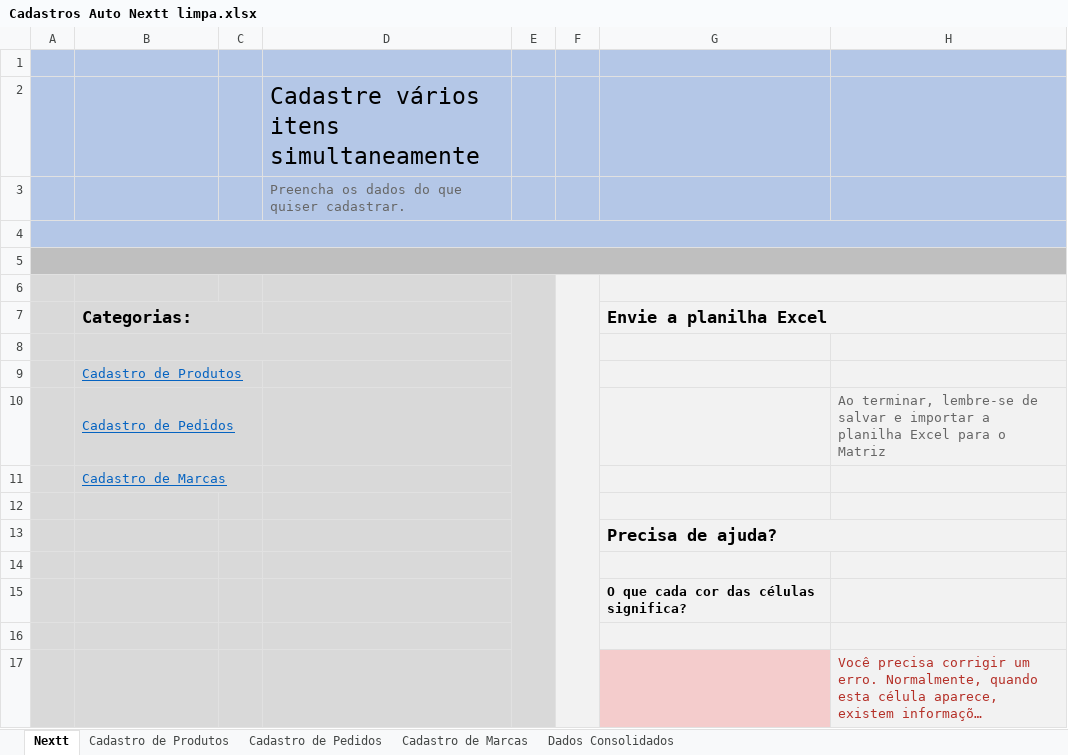
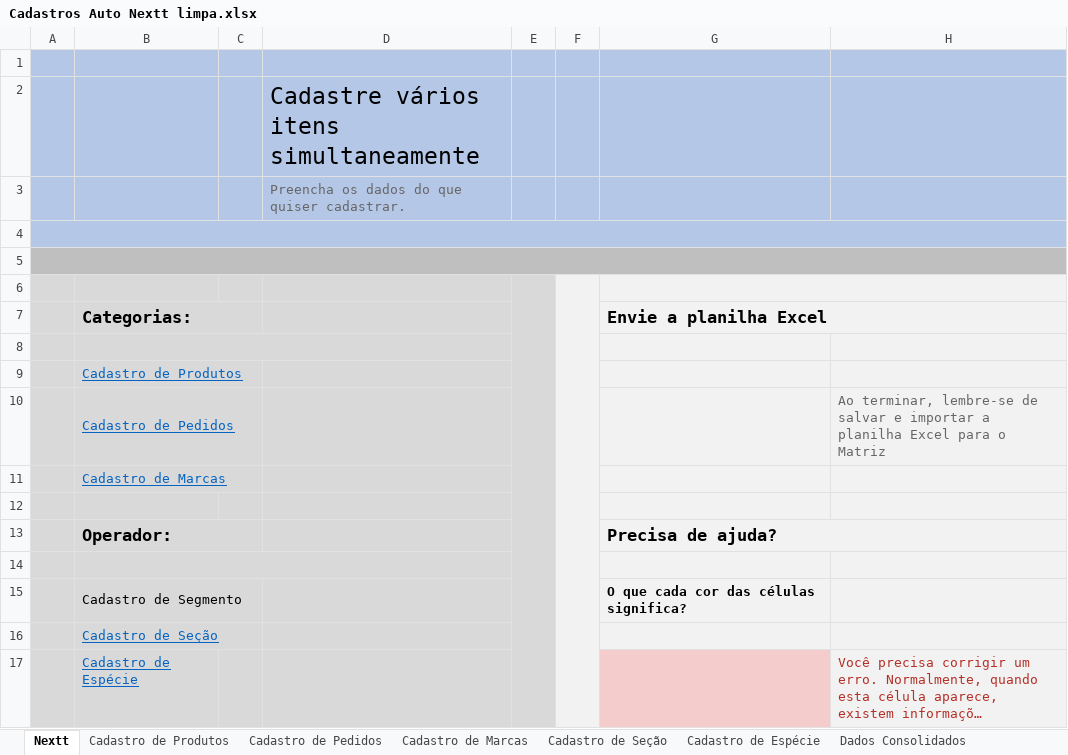
Before and after one commit to richardhhartmann/automacao-nextt, an Excel workbook: Cadastros Auto Nextt limpa.xlsx, sheet Nextt, drawn as a sheet; long unchanged cells end in …; values as stored, in another font and other column widths than the file's, no borders; charts and pictures not drawn; the diff names each change by its address in the sheet, - before the commit and + after, or states it on an @@ line.

Commit message:
adicionado cadastros de seçao, especie e cadastro de produto otimizado

```diff
--- a/Cadastros Auto Nextt limpa.xlsx (sheet Nextt)
+++ b/Cadastros Auto Nextt limpa.xlsx (sheet Nextt)
+sheet tab: Cadastro de Seção
+sheet tab: Cadastro de Espécie
-B13 (Categorias:): (empty)
+B13 (Categorias:): Operador:
+B13:C13 merged
-C13 fill: #D9D9D9
+C13 fill: none
+B14:D14 merged
-B15 (Categorias:): (empty)
+B15 (Categorias:): Cadastro de Segmento
+B15:C15 merged
-B16 (Categorias:): (empty)
+B16 (Categorias:): Cadastro de Seção
+B16:C16 merged
-B17 (Categorias:): (empty)
+B17 (Categorias:): Cadastro de Espécie
```
Also changed, not shown: sheet Cadastro de Produtos, 8 other files.
